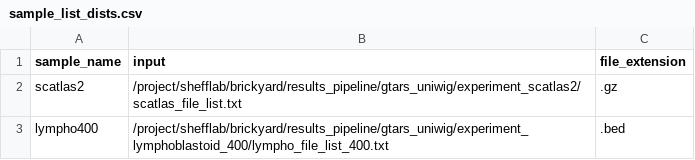
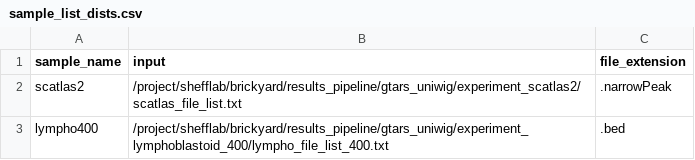
Before and after one commit to donaldcampbelljr/uniwig_paper_scripts, a CSV file: metadata/sample_list_dists.csv, drawn as a sheet.

```diff
--- a/metadata/sample_list_dists.csv
+++ b/metadata/sample_list_dists.csv
@@ -1,3 +1,3 @@
 sample_name,input,file_extension
-scatlas2,/project/shefflab/brickyard/results_pipeline/gtars_uniwig/experiment_scatlas2/scatlas_file_list.txt,.gz
+scatlas2,/project/shefflab/brickyard/results_pipeline/gtars_uniwig/experiment_scatlas2/scatlas_file_list.txt,.narrowPeak
 lympho400,/project/shefflab/brickyard/results_pipeline/gtars_uniwig/experiment_lymphoblastoid_400/lympho_file_list_400.txt,.bed
```
Also changed, not shown: 1 other file.
